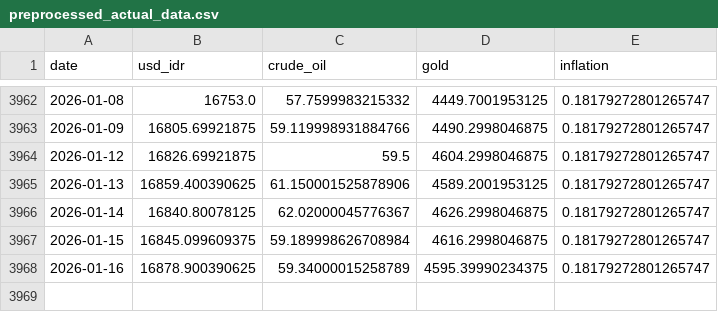
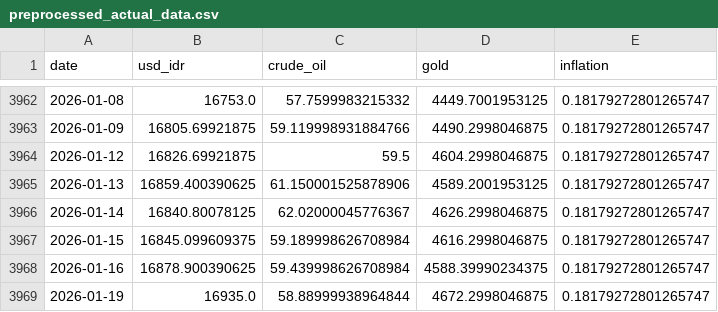
Before and after one commit to Sevinee/usd-idr-dashboard-prediction, a CSV file: preprocessed_actual_data.csv, drawn as a sheet; only a part is shown, gaps mark what is left out.

```diff
--- a/preprocessed_actual_data.csv
+++ b/preprocessed_actual_data.csv
@@ -3967,2 +3967,3 @@ date,usd_idr,crude_oil,gold,inflation
 2026-01-15,16845.099609375,59.189998626708984,4616.2998046875,0.18179272801265747
-2026-01-16,16878.900390625,59.34000015258789,4595.39990234375,0.18179272801265747
+2026-01-16,16878.900390625,59.439998626708984,4588.39990234375,0.18179272801265747
+2026-01-19,16935.0,58.88999938964844,4672.2998046875,0.18179272801265747
```
Also changed, not shown: usd_idr_actual.csv, usd_idr_pred_latest.csv, 1 other file.
